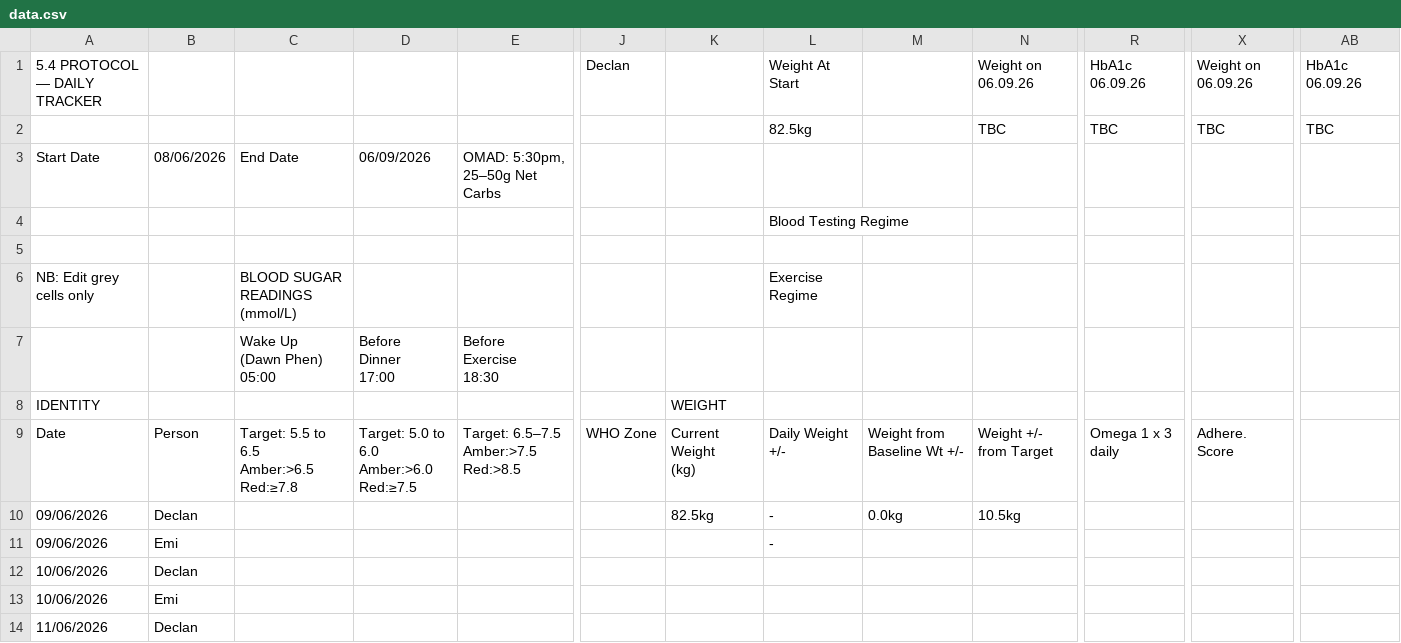
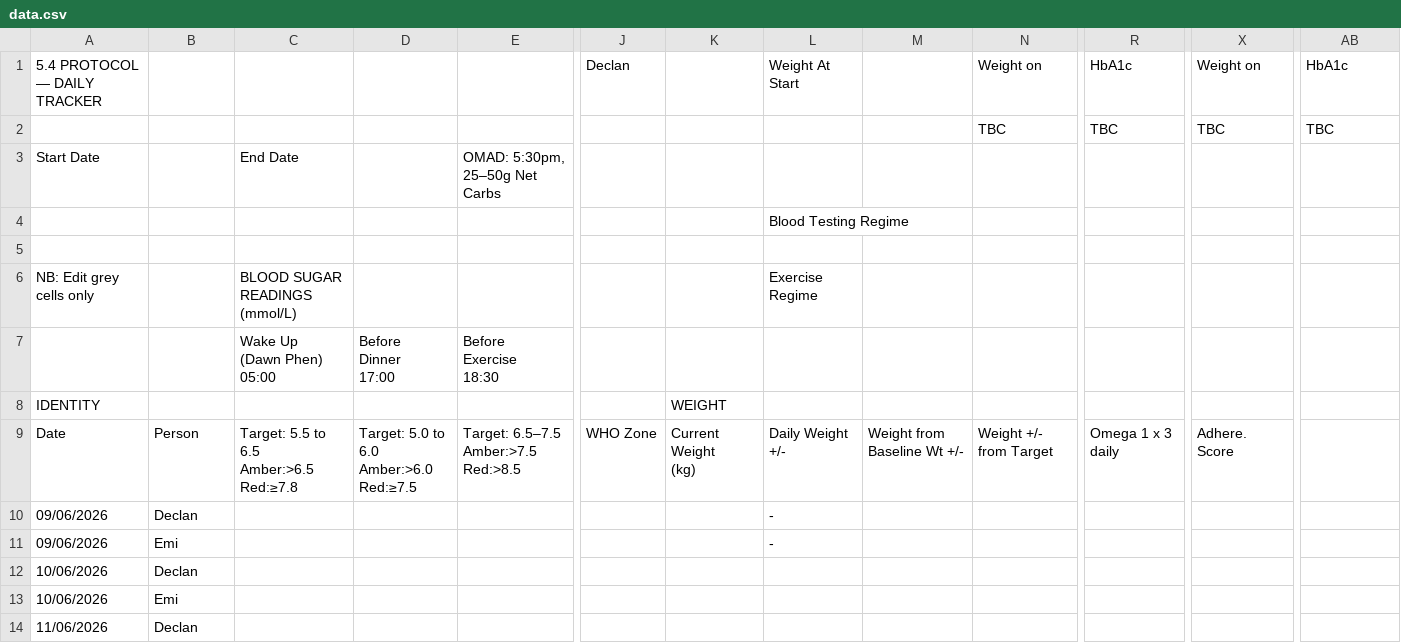
Before and after one commit to Declan2501/54-protocol, a CSV file: data.csv, drawn as a sheet; only a part is shown, gaps mark what is left out; the diff names each change by its address in the sheet, - before the commit and + after, or states it on an @@ line.

Commit message:
Auto update data.csv

```diff
--- a/data.csv
+++ b/data.csv
-N1: Weight on 06.09.26
+N1: Weight on
-R1: HbA1c 06.09.26
+R1: HbA1c
-X1: Weight on 06.09.26
+X1: Weight on
-AB1: HbA1c 06.09.26
+AB1: HbA1c
-L2: 82.5kg
+L2: (empty)
-B3: 08/06/2026
+B3: (empty)
-D3: 06/09/2026
+D3: (empty)
-K10: 82.5kg
+K10: (empty)
-M10: 0.0kg
+M10: (empty)
-N10: 10.5kg
+N10: (empty)
```
